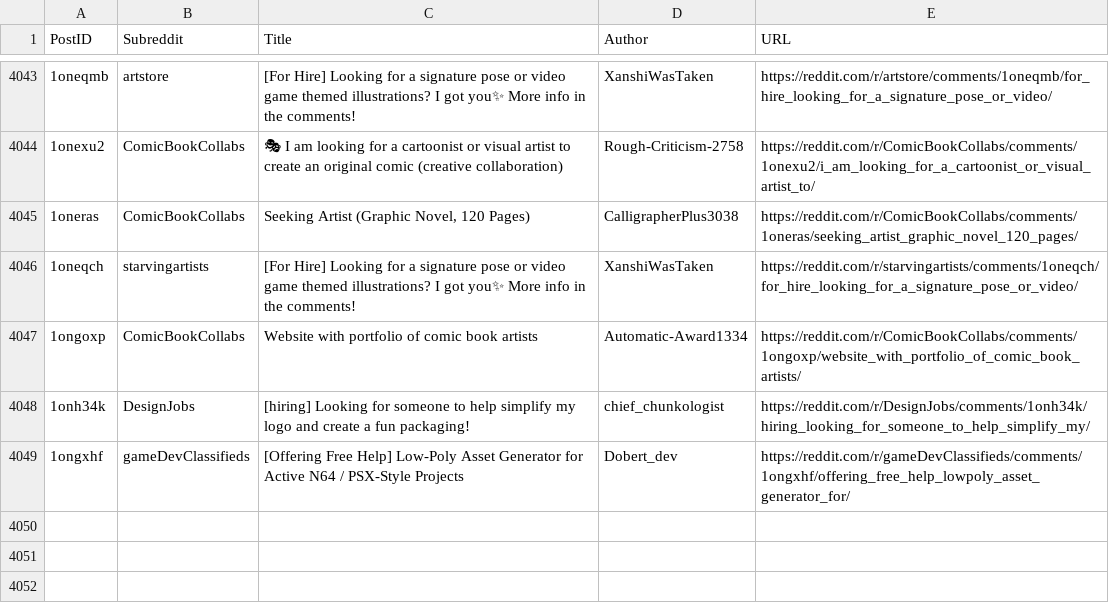
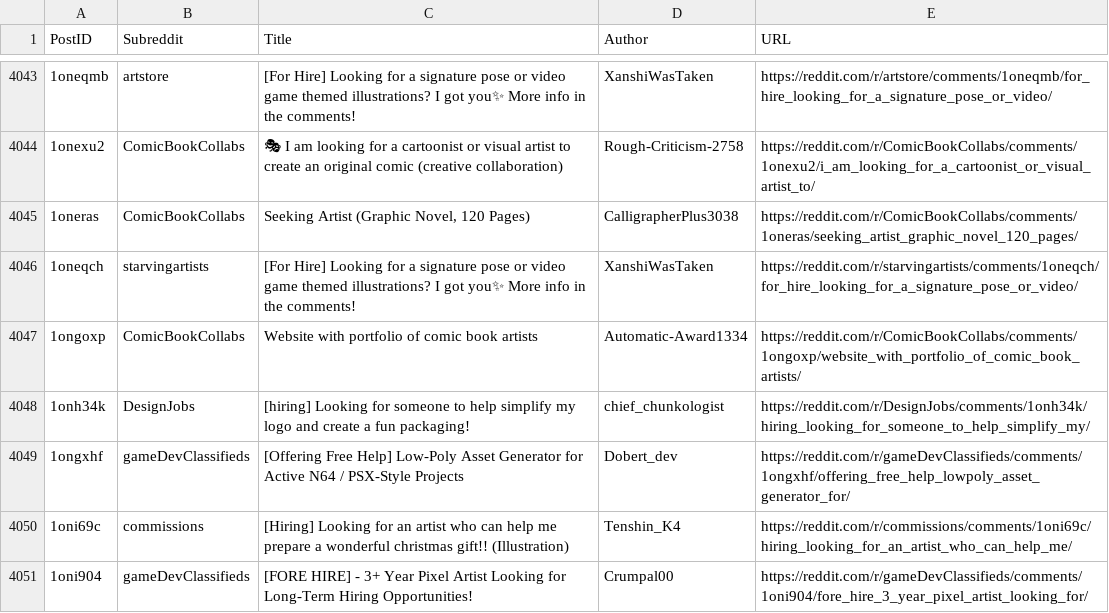
Before and after one commit to Jack0fcodes/LFA, a CSV file: posts_reddit.csv, drawn as a sheet; only a part is shown, gaps mark what is left out; the diff names each change by its address in the sheet, - before the commit and + after, or states it on an @@ line.

```diff
--- a/posts_reddit.csv
+++ b/posts_reddit.csv
+row 4050: 1oni69c | commissions | [Hiring] Looking for an artist who can help me prepare a wonderful christmas gift!! (Illustration) | Tenshin_K4 | https://reddit.com/r/commissions/comments/1oni69c/hiring_looking_for_an_artist_who_can_help_me/
+row 4051: 1oni904 | gameDevClassifieds | [FORE HIRE] - 3+ Year Pixel Artist Looking for Long-Term Hiring Opportunities! | Crumpal00 | https://reddit.com/r/gameDevClassifieds/comments/1oni904/fore_hire_3_year_pixel_artist_looking_for/
```
